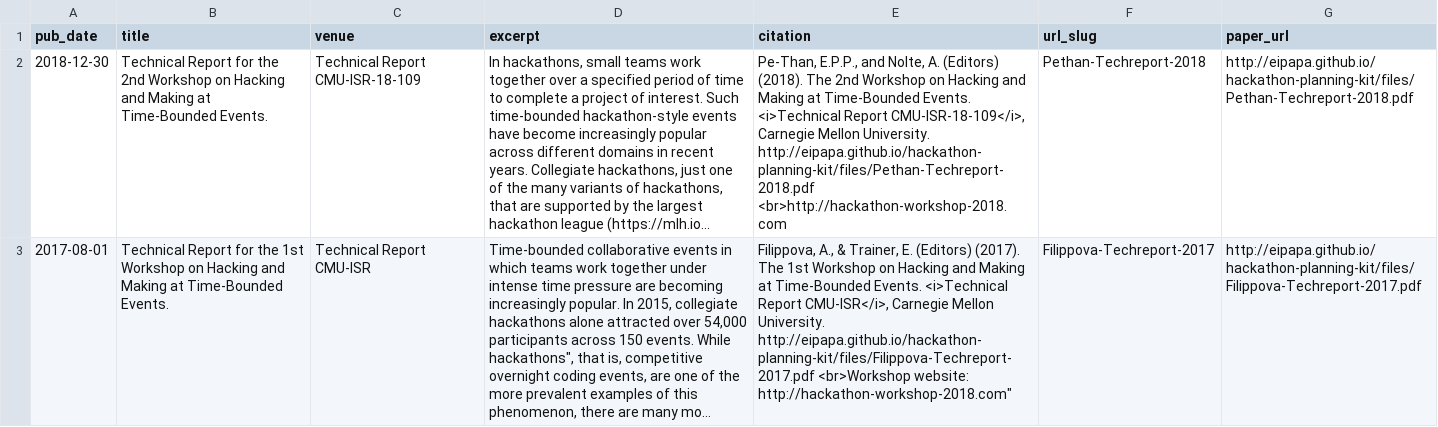
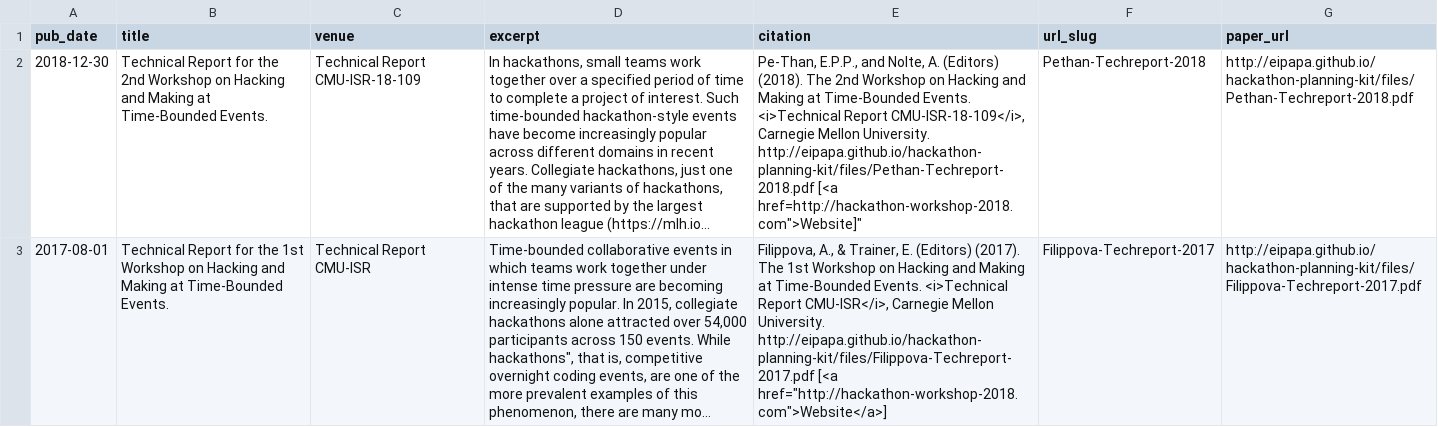
Before and after one commit to herbsleb-group/hackathon-planning-kit, a TSV file: markdown_generator/techreports.tsv, drawn as a sheet; long unchanged cells end in …; the diff names each change by its address in the sheet, - before the commit and + after, or states it on an @@ line.

```diff
--- a/markdown_generator/techreports.tsv
+++ b/markdown_generator/techreports.tsv
-E2 (citation): …University. http://eipapa.github.io/hackathon-planning-kit/files/Pethan-Techreport-2018.pdf <br>http://hackathon-workshop-2018.com
+E2 (citation): …University. http://eipapa.github.io/hackathon-planning-kit/files/Pethan-Techreport-2018.pdf [<a href=http://hackathon-workshop-2018.com">Website]"
-E3 (citation): …University. http://eipapa.github.io/hackathon-planning-kit/files/Filippova-Techreport-2017.pdf <br>Workshop website: http://hackathon-workshop-2018.com"
+E3 (citation): …University. http://eipapa.github.io/hackathon-planning-kit/files/Filippova-Techreport-2017.pdf [<a href="http://hackathon-workshop-2018.com">Website</a>]
```
Also changed, not shown: markdown_generator/peerreviewed.tsv, 11 other files.
